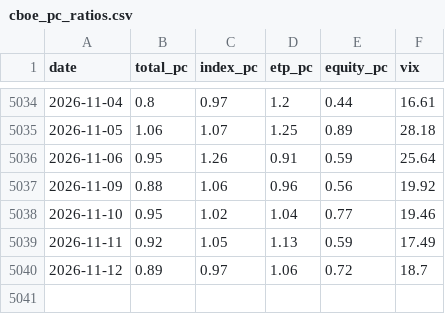
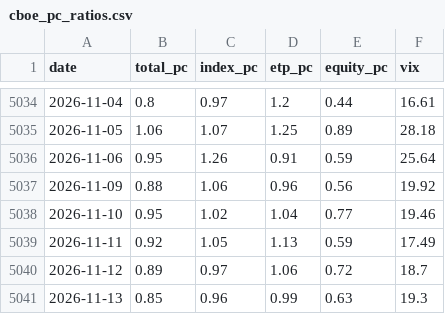
Before and after one commit to alecsmith/sentiment, a CSV file: data/cboe_pc_ratios.csv, drawn as a sheet; only a part is shown, gaps mark what is left out.

```diff
--- a/data/cboe_pc_ratios.csv
+++ b/data/cboe_pc_ratios.csv
@@ -5040 +5040,2 @@ date,total_pc,index_pc,etp_pc,equity_pc,vix
 2026-11-12,0.89,0.97,1.06,0.72,18.7
+2026-11-13,0.85,0.96,0.99,0.63,19.3
```
Also changed, not shown: 1 other file.
